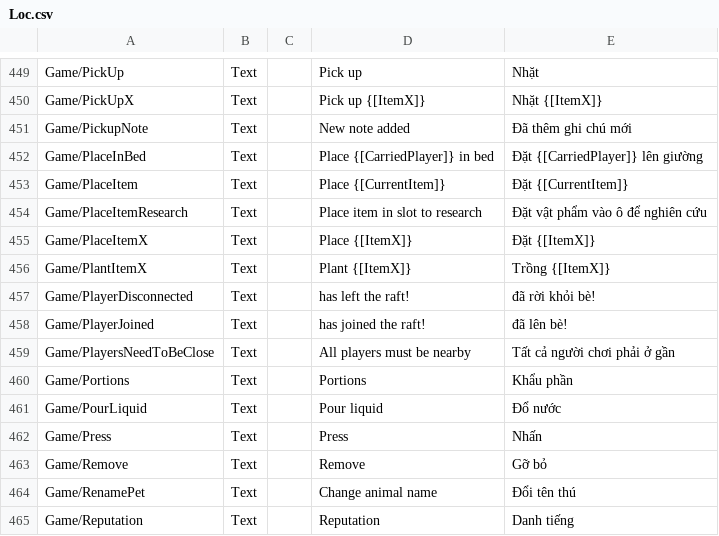
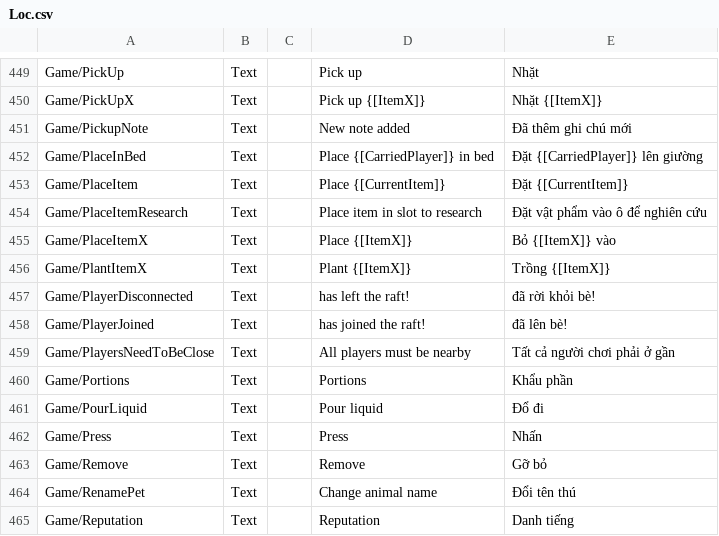
Before and after one commit to alvin3915/Vietnamese_Language, a CSV file: Loc.csv, drawn as a sheet; only a part is shown, gaps mark what is left out.

Commit message:
Update Loc.csv

```diff
--- a/Loc.csv
+++ b/Loc.csv
@@ -456,3 +456,3 @@ Game/PlaceItem;Text;;Place {[CurrentItem]};Đặt {[CurrentItem]}
 Game/PlaceItemResearch;Text;;Place item in slot to research;Đặt vật phẩm vào ô để nghiên cứu
-Game/PlaceItemX;Text;;Place {[ItemX]};Đặt {[ItemX]}
+Game/PlaceItemX;Text;;Place {[ItemX]};Bỏ {[ItemX]} vào
 Game/PlantItemX;Text;;Plant {[ItemX]};Trồng {[ItemX]}
@@ -462,3 +462,3 @@ Game/PlayersNeedToBeClose;Text;;All players must be nearby;Tất cả người c
 Game/Portions;Text;;Portions;Khẩu phần
-Game/PourLiquid;Text;;Pour liquid;Đổ nước
+Game/PourLiquid;Text;;Pour liquid;Đổ đi
 Game/Press;Text;;Press;Nhấn
```
